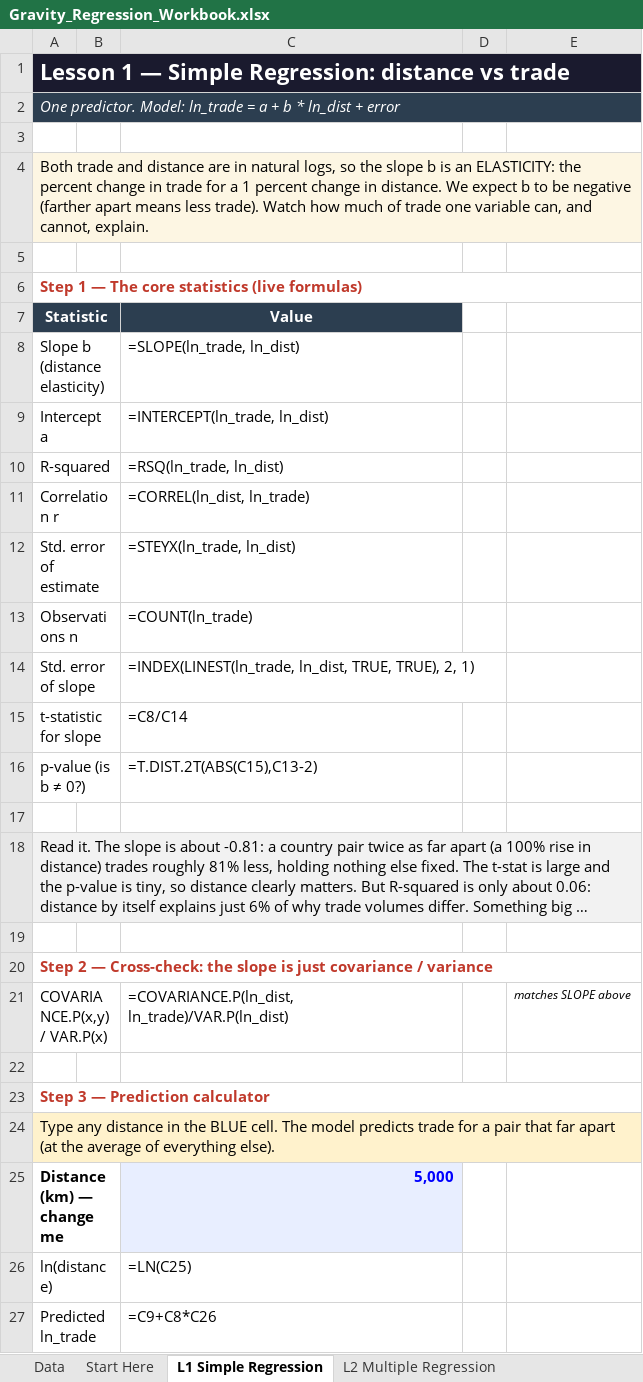
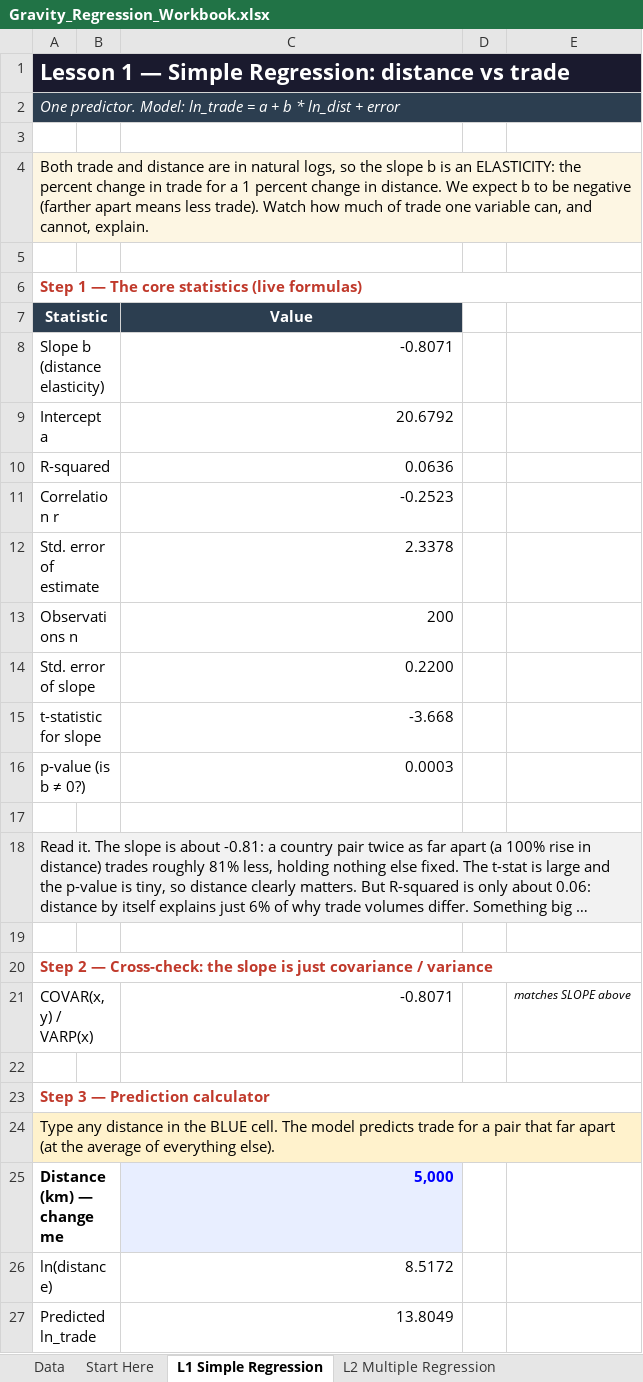
Before and after one commit to ihelfrich/gravity-regression-excel, an Excel workbook: Gravity_Regression_Workbook.xlsx, sheet L1 Simple Regression, drawn as a sheet; only a part is shown; long unchanged cells end in …; values as stored, in another font and other column widths than the file's, no borders; formulas without a stored value are shown as written; charts and pictures not drawn; removed rows and columns are numbered as before the commit, all else as after; the diff covers the shown part only; the diff names each change by its address in the sheet, - before the commit and + after, or states it on an @@ line.

```diff
--- a/Gravity_Regression_Workbook.xlsx (sheet L1 Simple Regression)
+++ b/Gravity_Regression_Workbook.xlsx (sheet L1 Simple Regression)
-B1:E1 fill: none
+B1:E1 fill: #1A1A2E
-B2:E2 fill: none
+B2:E2 fill: #2C3E50
-B4:E4 fill: none
+B4:E4 fill: #FDF6E3
-B7 fill: none
+B7 fill: #2C3E50
-C8 (Value): =SLOPE(ln_trade, ln_dist)
+C8 (Value): -0.8071
-C9 (Value): =INTERCEPT(ln_trade, ln_dist)
+C9 (Value): 20.6792
-C10 (Value): =RSQ(ln_trade, ln_dist)
+C10 (Value): 0.0636
-C11 (Value): =CORREL(ln_dist, ln_trade)
+C11 (Value): -0.2523
-C12 (Value): =STEYX(ln_trade, ln_dist)
+C12 (Value): 2.3378
-C13 (Value): =COUNT(ln_trade)
+C13 (Value): 200
-C14 (Value): =INDEX(LINEST(ln_trade, ln_dist, TRUE, TRUE), 2, 1)
+C14 (Value): 0.2200
-C15 (Value): =C8/C14
+C15 (Value): -3.668
-C16 (Value): =T.DIST.2T(ABS(C15),C13-2)
+C16 (Value): 0.0003
-B18:E18 fill: none
+B18:E18 fill: #F2F2F2
-row 21: COVARIANCE.P(x,y) / VAR.P(x) |  | =COVARIANCE.P(ln_dist, ln_trade)/VAR.P(ln_dist) |  | matches SLOPE above
+row 21: COVAR(x,y) / VARP(x) |  | -0.8071 |  | matches SLOPE above
-B24:E24 fill: none
+B24:E24 fill: #FFF2CC
-C26 (Value): =LN(C25)
+C26 (Value): 8.5172
-C27 (Value): =C9+C8*C26
+C27 (Value): 13.8049
```
Also changed, not shown: 1 edited cell elsewhere in this sheet, sheet L2 Multiple Regression, sheet L3 Dummy Variables, sheet Answer Key, sheet Start Here, sheet Exercises, formulas that keep their value, charts or pictures, 1 other file.
